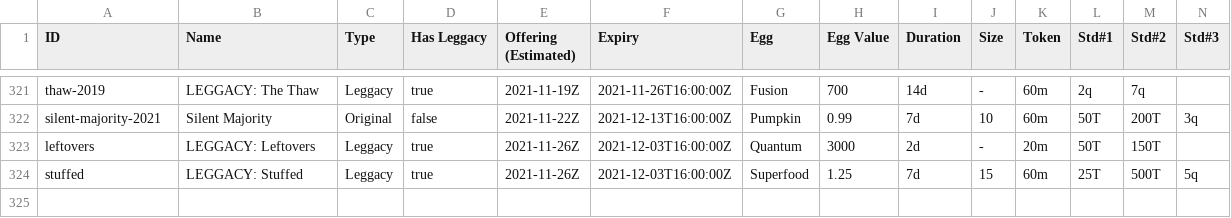
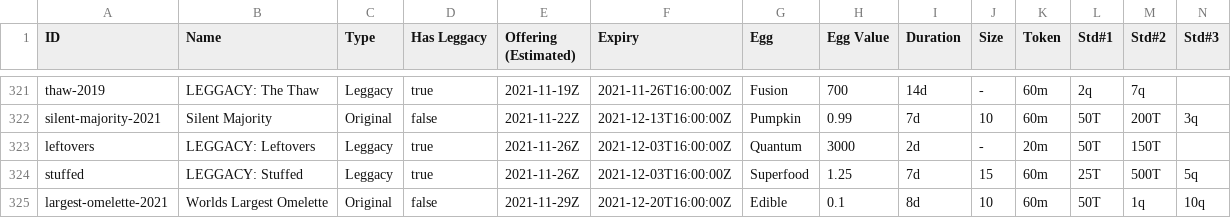
Before and after one commit to fanaticscripter/EggContractor, a CSV file: misc/ContractAggregator/data/contracts.csv, drawn as a sheet; only a part is shown, gaps mark what is left out; rows hold the shown columns only; the diff names each change by its address in the sheet, - before the commit and + after, or states it on an @@ line.

```diff
--- a/misc/ContractAggregator/data/contracts.csv
+++ b/misc/ContractAggregator/data/contracts.csv
+row 325: largest-omelette-2021 | Worlds Largest Omelette | Original | false | 2021-11-29Z | 2021-12-20T16:00:00Z | Edible | 0.1 | 8d | 10 | 60m | 50T | 1q | 10q
```
